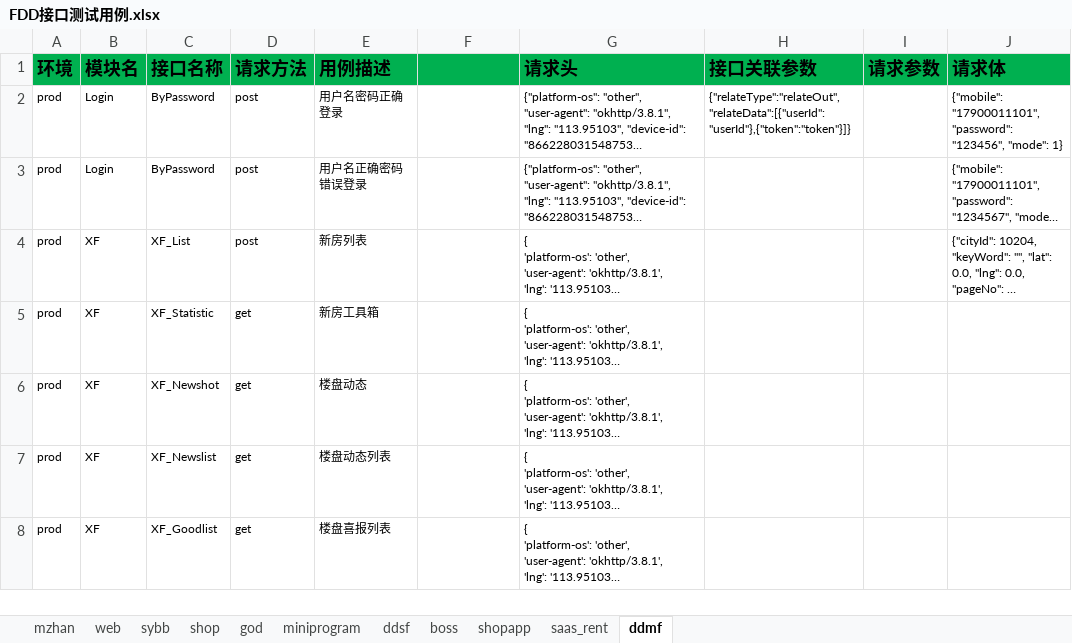
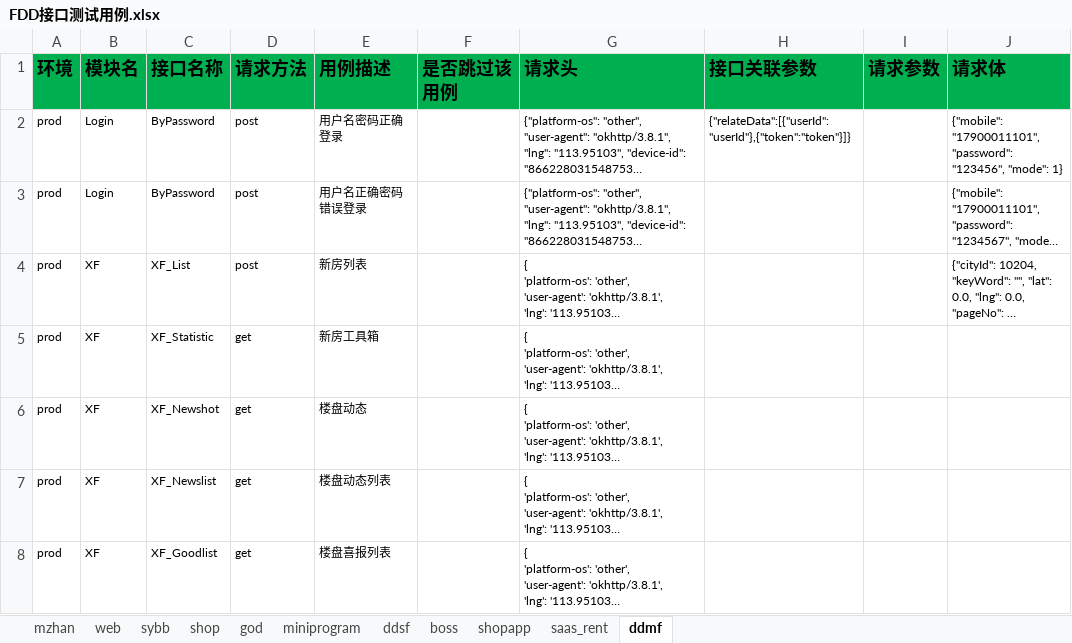
Before and after one commit to zhangdalao/Online-Inspection-New, an Excel workbook: data/FDD接口测试用例.xlsx, sheet ddmf, drawn as a sheet; only a part is shown; long unchanged cells end in …; values as stored, in another font and other column widths than the file's, no borders; the diff names each change by its address in the sheet, - before the commit and + after, or states it on an @@ line.

```diff
--- a/data/FDD接口测试用例.xlsx (sheet ddmf)
+++ b/data/FDD接口测试用例.xlsx (sheet ddmf)
-F1: (empty)
+F1: 是否跳过该用例
-H2 (接口关联参数): {"relateType":"relateOut","relateData":[{"userId":"userId"},{"token":"token"}]}
+H2 (接口关联参数): {"relateData":[{"userId":"userId"},{"token":"token"}]}
```
Also changed, not shown: 5 other files.
